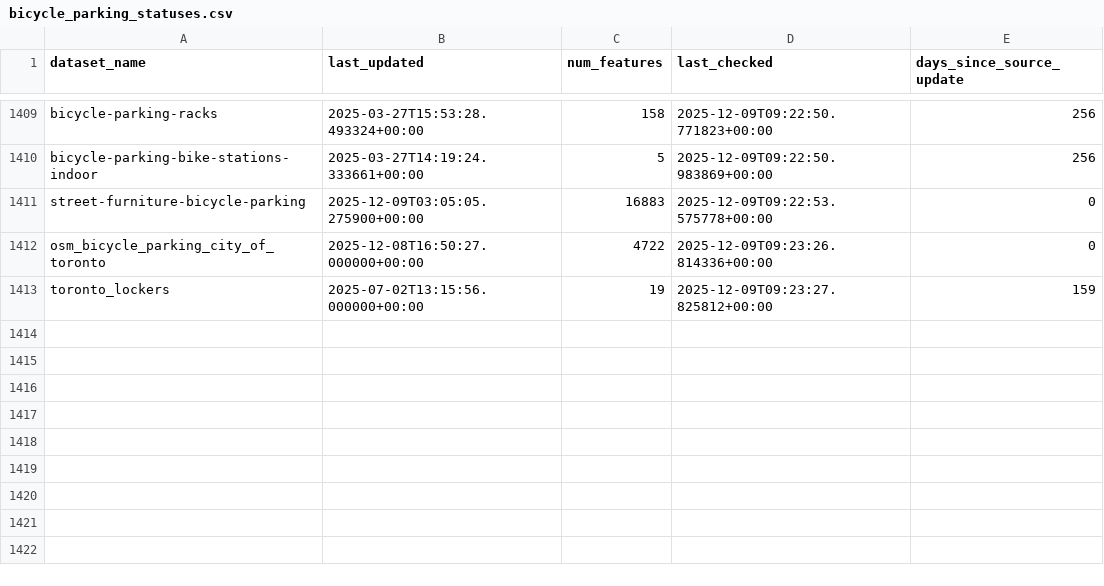
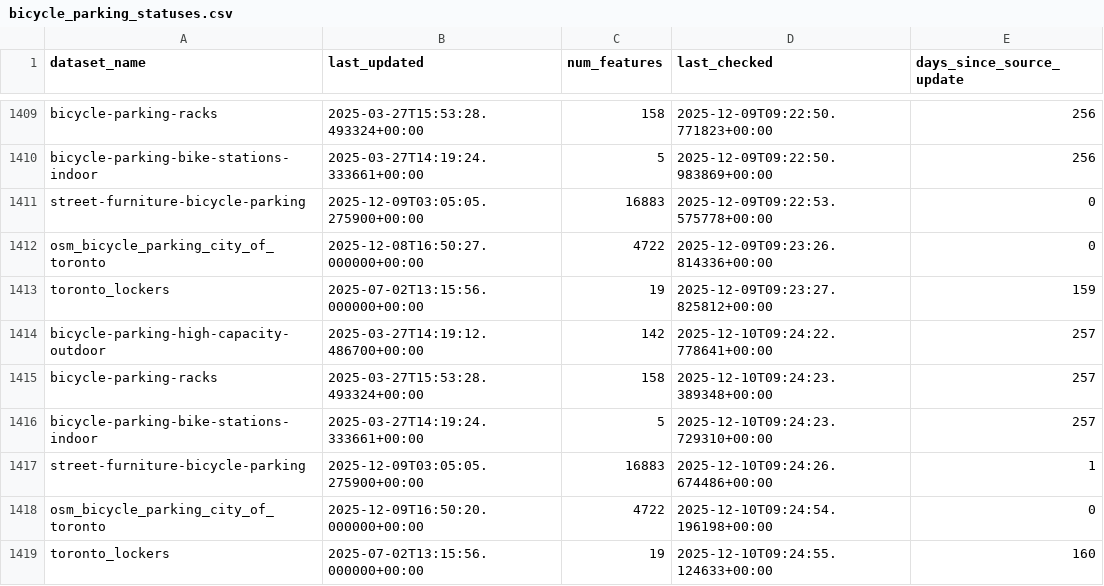
Before and after one commit to bikespace/parking-map-data, a CSV file: bicycle_parking/statuses/bicycle_parking_statuses.csv, drawn as a sheet; only a part is shown, gaps mark what is left out; the diff names each change by its address in the sheet, - before the commit and + after, or states it on an @@ line.

Commit message:
BOT - ran data pipeline update (bicycle_parking)

```diff
--- a/bicycle_parking/statuses/bicycle_parking_statuses.csv
+++ b/bicycle_parking/statuses/bicycle_parking_statuses.csv
+row 1414: bicycle-parking-high-capacity-outdoor | 2025-03-27T14:19:12.486700+00:00 | 142 | 2025-12-10T09:24:22.778641+00:00 | 257
+row 1415: bicycle-parking-racks | 2025-03-27T15:53:28.493324+00:00 | 158 | 2025-12-10T09:24:23.389348+00:00 | 257
+row 1416: bicycle-parking-bike-stations-indoor | 2025-03-27T14:19:24.333661+00:00 | 5 | 2025-12-10T09:24:23.729310+00:00 | 257
+row 1417: street-furniture-bicycle-parking | 2025-12-09T03:05:05.275900+00:00 | 16883 | 2025-12-10T09:24:26.674486+00:00 | 1
+row 1418: osm_bicycle_parking_city_of_toronto | 2025-12-09T16:50:20.000000+00:00 | 4722 | 2025-12-10T09:24:54.196198+00:00 | 0
+row 1419: toronto_lockers | 2025-07-02T13:15:56.000000+00:00 | 19 | 2025-12-10T09:24:55.124633+00:00 | 160
```
Also changed, not shown: 6 other files.
